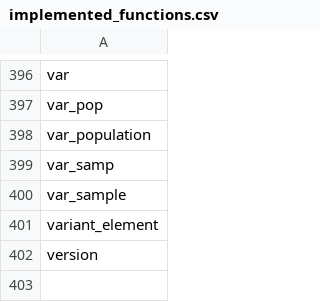
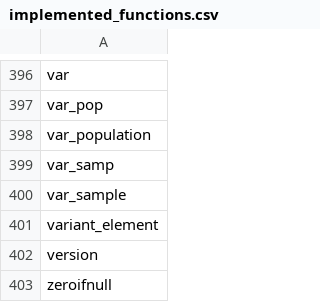
Before and after one commit to YuraLitvinov/embucket, a CSV file: crates/embucket-functions/src/visitors/unimplemented/helper/implemented_functions.csv, drawn as a sheet; only a part is shown, gaps mark what is left out; the diff names each change by its address in the sheet, - before the commit and + after, or states it on an @@ line.

Commit message:
`zeroifnull` scalar function (#1216)

```diff
--- a/crates/embucket-functions/src/visitors/unimplemented/helper/implemented_functions.csv
+++ b/crates/embucket-functions/src/visitors/unimplemented/helper/implemented_functions.csv
+row 403: zeroifnull
```
Also changed, not shown: 7 other files.
